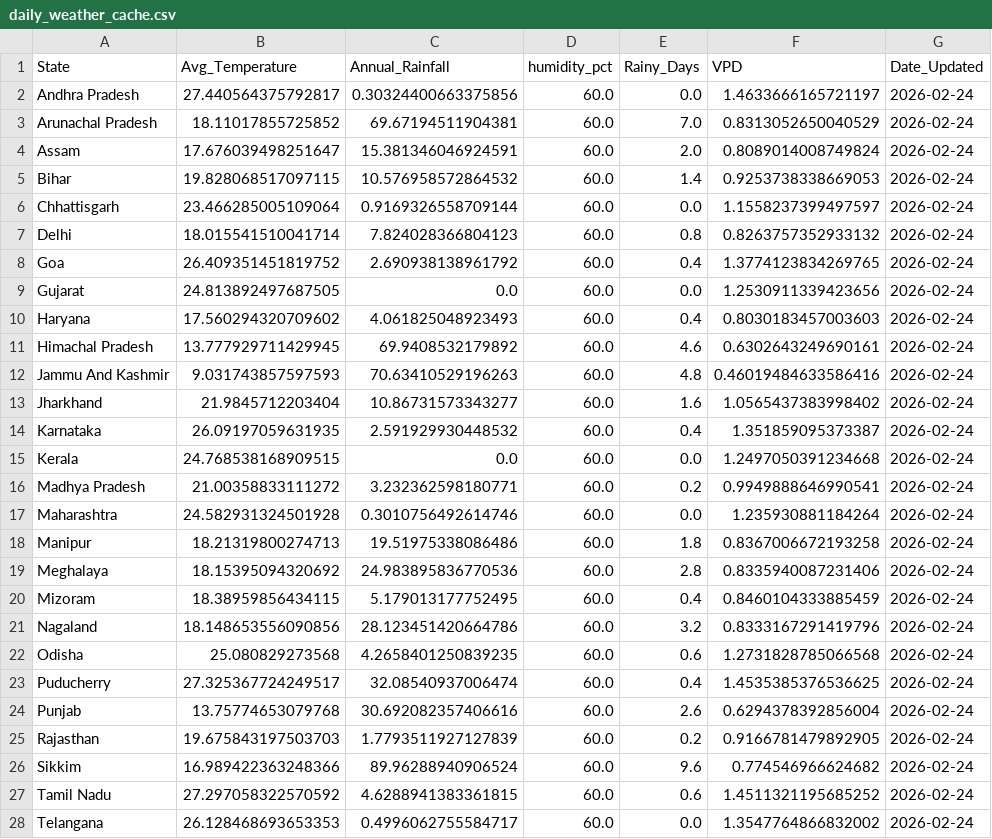
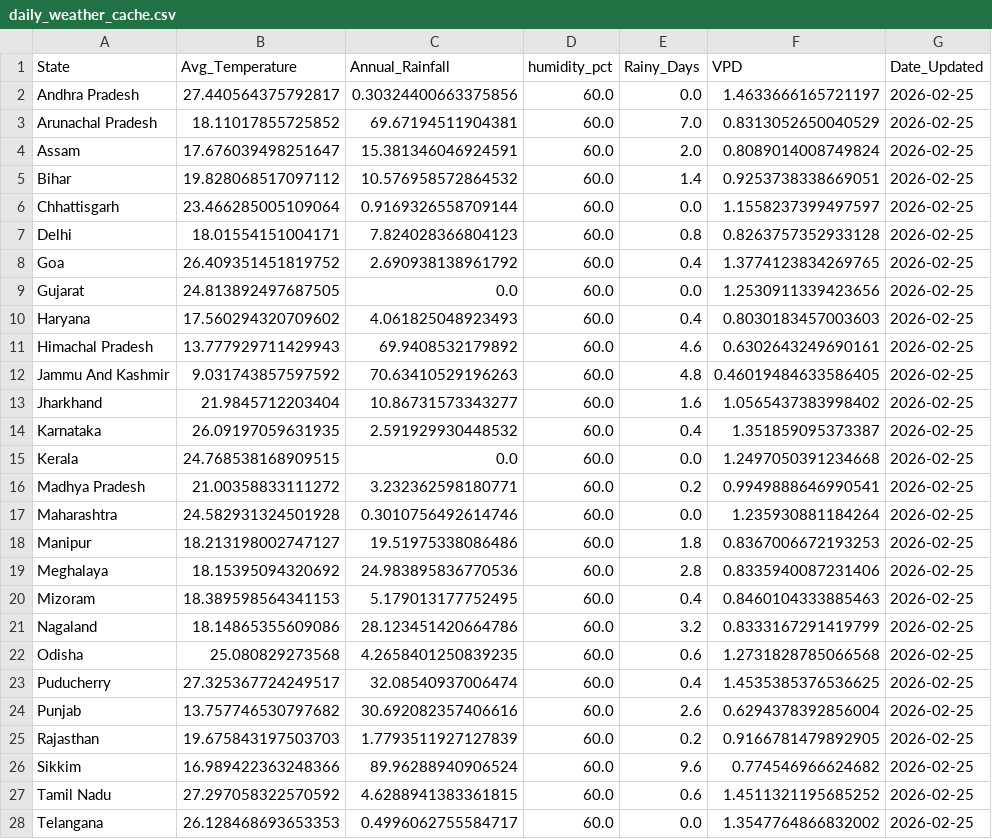
Before and after one commit to Pradip-0/crop-recommendation-system, a CSV file: daily_weather_cache.csv, drawn as a sheet; only a part is shown; the diff covers the shown part only.

```diff
--- a/daily_weather_cache.csv
+++ b/daily_weather_cache.csv
@@ -1,28 +1,28 @@
 State,Avg_Temperature,Annual_Rainfall,humidity_pct,Rainy_Days,VPD,Date_Updated
-Andhra Pradesh,27.440564375792817,0.30324400663375856,60.0,0.0,1.4633666165721197,2026-02-24
-Arunachal Pradesh,18.11017855725852,69.67194511904381,60.0,7.0,0.8313052650040529,2026-02-24
-Assam,17.676039498251647,15.381346046924591,60.0,2.0,0.8089014008749824,2026-02-24
-Bihar,19.828068517097115,10.576958572864532,60.0,1.4,0.9253738338669053,2026-02-24
-Chhattisgarh,23.466285005109064,0.9169326558709144,60.0,0.0,1.1558237399497597,2026-02-24
-Delhi,18.015541510041714,7.824028366804123,60.0,0.8,0.8263757352933132,2026-02-24
-Goa,26.409351451819752,2.690938138961792,60.0,0.4,1.3774123834269765,2026-02-24
-Gujarat,24.813892497687505,0.0,60.0,0.0,1.2530911339423656,2026-02-24
-Haryana,17.560294320709602,4.061825048923493,60.0,0.4,0.8030183457003603,2026-02-24
-Himachal Pradesh,13.777929711429945,69.9408532179892,60.0,4.6,0.6302643249690161,2026-02-24
-Jammu And Kashmir,9.031743857597593,70.63410529196263,60.0,4.8,0.46019484633586416,2026-02-24
-Jharkhand,21.9845712203404,10.86731573343277,60.0,1.6,1.0565437383998402,2026-02-24
-Karnataka,26.09197059631935,2.591929930448532,60.0,0.4,1.351859095373387,2026-02-24
-Kerala,24.768538168909515,0.0,60.0,0.0,1.2497050391234668,2026-02-24
-Madhya Pradesh,21.00358833111272,3.232362598180771,60.0,0.2,0.9949888646990541,2026-02-24
-Maharashtra,24.582931324501928,0.3010756492614746,60.0,0.0,1.235930881184264,2026-02-24
-Manipur,18.21319800274713,19.51975338086486,60.0,1.8,0.8367006672193258,2026-02-24
-Meghalaya,18.15395094320692,24.983895836770536,60.0,2.8,0.8335940087231406,2026-02-24
-Mizoram,18.38959856434115,5.179013177752495,60.0,0.4,0.8460104333885459,2026-02-24
-Nagaland,18.148653556090856,28.123451420664786,60.0,3.2,0.8333167291419796,2026-02-24
-Odisha,25.080829273568,4.2658401250839235,60.0,0.6,1.2731828785066568,2026-02-24
-Puducherry,27.325367724249517,32.08540937006474,60.0,0.4,1.4535385376536625,2026-02-24
-Punjab,13.75774653079768,30.692082357406616,60.0,2.6,0.6294378392856004,2026-02-24
-Rajasthan,19.675843197503703,1.7793511927127839,60.0,0.2,0.9166781479892905,2026-02-24
-Sikkim,16.989422363248366,89.96288940906524,60.0,9.6,0.774546966624682,2026-02-24
-Tamil Nadu,27.297058322570592,4.6288941383361815,60.0,0.6,1.4511321195685252,2026-02-24
-Telangana,26.128468693653353,0.4996062755584717,60.0,0.0,1.3547764866832002,2026-02-24
+Andhra Pradesh,27.440564375792817,0.30324400663375856,60.0,0.0,1.4633666165721197,2026-02-25
+Arunachal Pradesh,18.11017855725852,69.67194511904381,60.0,7.0,0.8313052650040529,2026-02-25
+Assam,17.676039498251647,15.381346046924591,60.0,2.0,0.8089014008749824,2026-02-25
+Bihar,19.828068517097112,10.576958572864532,60.0,1.4,0.9253738338669051,2026-02-25
+Chhattisgarh,23.466285005109064,0.9169326558709144,60.0,0.0,1.1558237399497597,2026-02-25
+Delhi,18.01554151004171,7.824028366804123,60.0,0.8,0.8263757352933128,2026-02-25
+Goa,26.409351451819752,2.690938138961792,60.0,0.4,1.3774123834269765,2026-02-25
+Gujarat,24.813892497687505,0.0,60.0,0.0,1.2530911339423656,2026-02-25
+Haryana,17.560294320709602,4.061825048923493,60.0,0.4,0.8030183457003603,2026-02-25
+Himachal Pradesh,13.777929711429943,69.9408532179892,60.0,4.6,0.6302643249690161,2026-02-25
+Jammu And Kashmir,9.031743857597592,70.63410529196263,60.0,4.8,0.46019484633586405,2026-02-25
+Jharkhand,21.9845712203404,10.86731573343277,60.0,1.6,1.0565437383998402,2026-02-25
+Karnataka,26.09197059631935,2.591929930448532,60.0,0.4,1.351859095373387,2026-02-25
+Kerala,24.768538168909515,0.0,60.0,0.0,1.2497050391234668,2026-02-25
+Madhya Pradesh,21.00358833111272,3.232362598180771,60.0,0.2,0.9949888646990541,2026-02-25
+Maharashtra,24.582931324501928,0.3010756492614746,60.0,0.0,1.235930881184264,2026-02-25
+Manipur,18.213198002747127,19.51975338086486,60.0,1.8,0.8367006672193253,2026-02-25
+Meghalaya,18.15395094320692,24.983895836770536,60.0,2.8,0.8335940087231406,2026-02-25
+Mizoram,18.389598564341153,5.179013177752495,60.0,0.4,0.8460104333885463,2026-02-25
+Nagaland,18.14865355609086,28.123451420664786,60.0,3.2,0.8333167291419799,2026-02-25
+Odisha,25.080829273568,4.2658401250839235,60.0,0.6,1.2731828785066568,2026-02-25
+Puducherry,27.325367724249517,32.08540937006474,60.0,0.4,1.4535385376536625,2026-02-25
+Punjab,13.757746530797682,30.692082357406616,60.0,2.6,0.6294378392856004,2026-02-25
+Rajasthan,19.675843197503703,1.7793511927127839,60.0,0.2,0.9166781479892905,2026-02-25
+Sikkim,16.989422363248366,89.96288940906524,60.0,9.6,0.774546966624682,2026-02-25
+Tamil Nadu,27.297058322570592,4.6288941383361815,60.0,0.6,1.4511321195685252,2026-02-25
+Telangana,26.128468693653353,0.4996062755584717,60.0,0.0,1.3547764866832002,2026-02-25
```
Also changed, not shown: 6 edited cells elsewhere in this file.
